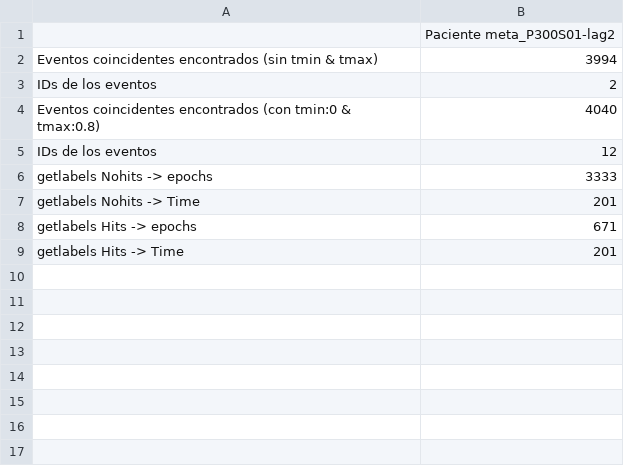
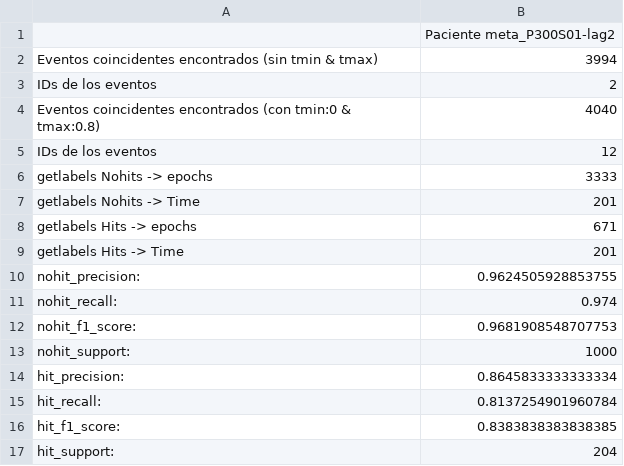
Before and after one commit to alexchavez1980/repo_tesis, a CSV file: a_results/Resultados Paciente P300S01-lag2.csv, drawn as a sheet.

```diff
--- a/a_results/Resultados Paciente P300S01-lag2.csv
+++ b/a_results/Resultados Paciente P300S01-lag2.csv
@@ -9 +9,9 @@ getlabels Hits -> epochs, 671
 getlabels Hits -> Time, 201
+nohit_precision:, 0.9624505928853755
+nohit_recall:, 0.974
+nohit_f1_score:, 0.9681908548707753
+nohit_support:, 1000
+hit_precision:, 0.8645833333333334
+hit_recall:, 0.8137254901960784
+hit_f1_score:, 0.8383838383838385
+hit_support:, 204
```
Also changed, not shown: a_results/Resultados Paciente P300S01-lag0.csv, a_results/Resultados Paciente P300S01-lag1.csv, 6 other files.
